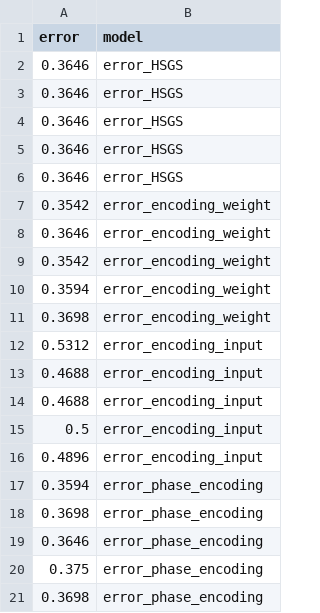
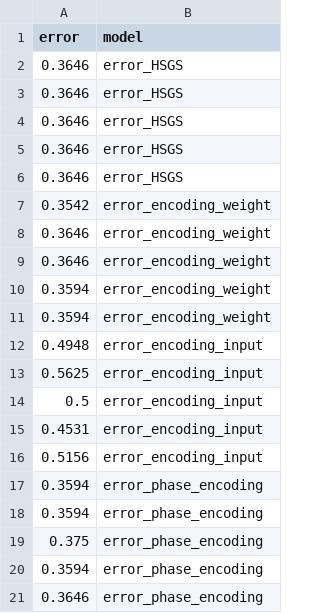
Before and after one commit to SubhamSubhasisPatra/quantumML-health, a CSV file: results/version4/experiments_biased_dataframe.csv, drawn as a sheet.

```diff
--- a/results/version4/experiments_biased_dataframe.csv
+++ b/results/version4/experiments_biased_dataframe.csv
@@ -8,14 +8,14 @@ error,model
 0.3646,error_encoding_weight
-0.3542,error_encoding_weight
+0.3646,error_encoding_weight
 0.3594,error_encoding_weight
-0.3698,error_encoding_weight
-0.5312,error_encoding_input
-0.4688,error_encoding_input
-0.4688,error_encoding_input
+0.3594,error_encoding_weight
+0.4948,error_encoding_input
+0.5625,error_encoding_input
 0.5,error_encoding_input
-0.4896,error_encoding_input
+0.4531,error_encoding_input
+0.5156,error_encoding_input
 0.3594,error_phase_encoding
-0.3698,error_phase_encoding
+0.3594,error_phase_encoding
+0.375,error_phase_encoding
+0.3594,error_phase_encoding
 0.3646,error_phase_encoding
-0.375,error_phase_encoding
-0.3698,error_phase_encoding
```
Also changed, not shown: results/version4/experiments_unbiased_dataframe.csv, 6 other files.
